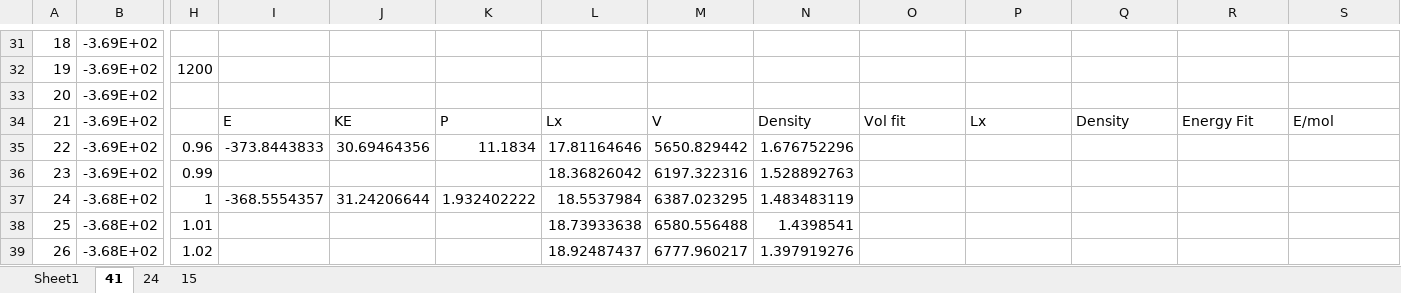
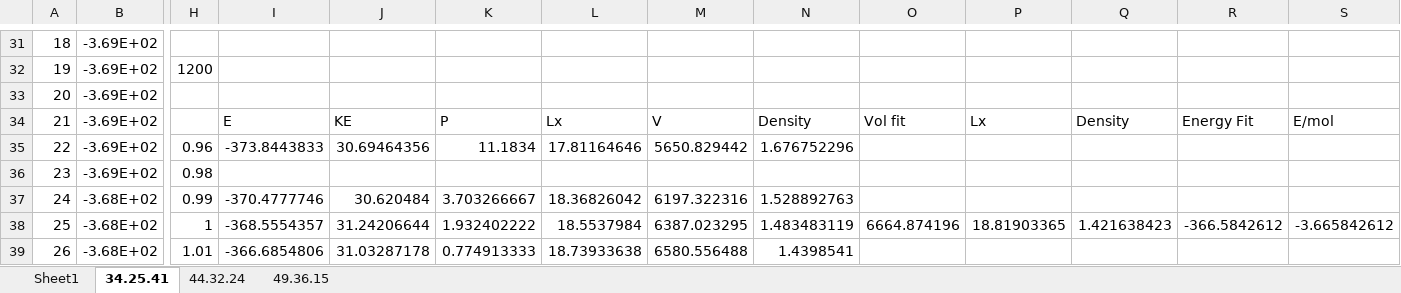
Before and after one commit to benbeeler/spreadsheets, an Excel workbook: SALT/LiCl-KCl-NaCl.xlsx, sheet 34.25.41, drawn as a sheet; only a part is shown, gaps mark what is left out; values as stored, in another font and other column widths than the file's, no borders; charts and pictures not drawn; the diff covers the shown part only; the diff names each change by its address in the sheet, - before the commit and + after, or states it on an @@ line.

```diff
--- a/SALT/LiCl-KCl-NaCl.xlsx (sheet 34.25.41)
+++ b/SALT/LiCl-KCl-NaCl.xlsx (sheet 34.25.41)
-sheet tab: 41
+sheet tab: 34.25.41
-sheet tab: 24
+sheet tab: 44.32.24
-sheet tab: 15
+sheet tab: 49.36.15
-H36: 0.99
+H36: 0.98
-L36: 18.36826042
+L36: (empty)
-M36: 6197.322316
+M36: (empty)
-N36: 1.528892763
+N36: (empty)
-H37: 1
+H37: 0.99
-I37: -368.5554357
+I37: -370.4777746
-J37: 31.24206644
+J37: 30.620484
-K37: 1.932402222
+K37: 3.703266667
-L37: 18.5537984
+L37: 18.36826042
-M37: 6387.023295
+M37: 6197.322316
-N37: 1.483483119
+N37: 1.528892763
-H38: 1.01
+H38: 1
-I38: (empty)
+I38: -368.5554357
-J38: (empty)
+J38: 31.24206644
-K38: (empty)
+K38: 1.932402222
-L38: 18.73933638
+L38: 18.5537984
-M38: 6580.556488
+M38: 6387.023295
-N38: 1.4398541
+N38: 1.483483119
-O38: (empty)
+O38: 6664.874196
-P38: (empty)
+P38: 18.81903365
-Q38: (empty)
+Q38: 1.421638423
-R38: (empty)
+R38: -366.5842612
-S38: (empty)
+S38: -3.665842612
-H39: 1.02
+H39: 1.01
-I39: (empty)
+I39: -366.6854806
-J39: (empty)
+J39: 31.03287178
-K39: (empty)
+K39: 0.774913333
-L39: 18.92487437
+L39: 18.73933638
-M39: 6777.960217
+M39: 6580.556488
-N39: 1.397919276
+N39: 1.4398541
```
Also changed, not shown: 2 added rows, 2 removed rows, 57 edited cells and cell formats elsewhere in this sheet, sheet 44.32.24, sheet 49.36.15, formulas that keep their value, charts or pictures, SALT/NaCl-UCl3-production.xlsx, SALT/Zmethod_KCl.xlsx.
